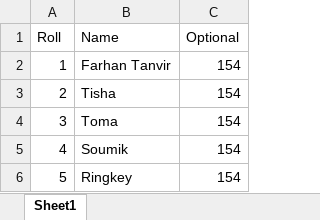
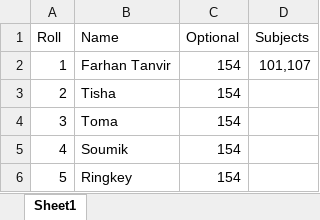
Before and after one commit to farhantanvirhridoy/Result-System, an Excel workbook: Data/names.xlsx, sheet Sheet1, drawn as a sheet; values as stored, in another font and other column widths than the file's, no borders; the diff names each change by its address in the sheet, - before the commit and + after, or states it on an @@ line.

```diff
--- a/Data/names.xlsx (sheet Sheet1)
+++ b/Data/names.xlsx (sheet Sheet1)
+column D (Subjects), row 2: 101,107
```
Also changed, not shown: Result_sheet.xlsx, 8 other files.
